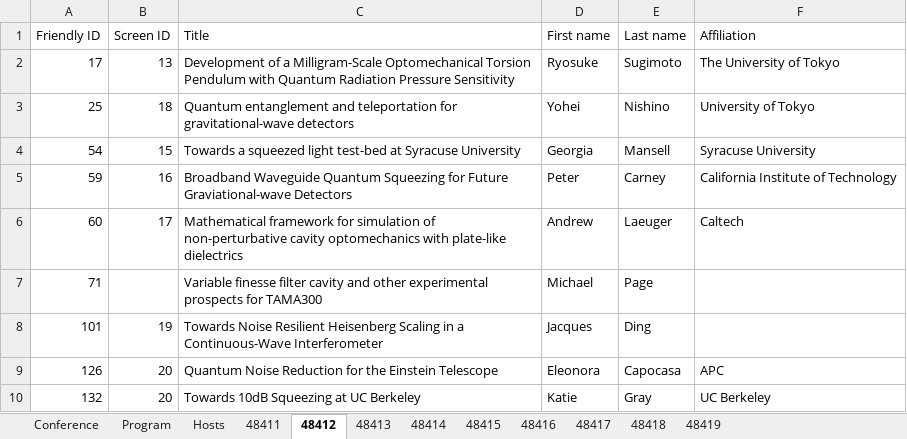
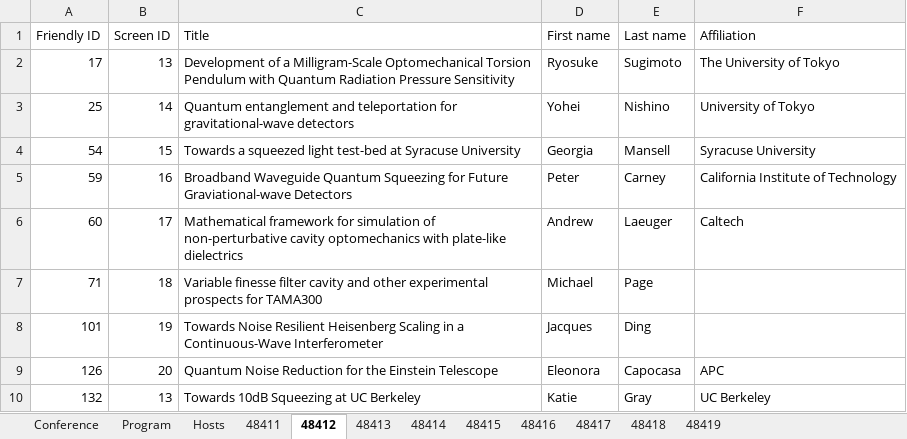
Before and after one commit to pisa-conf/gwadw26, an Excel workbook: program.xlsx, sheet 48412, drawn as a sheet; values as stored, in another font and other column widths than the file's, no borders; the diff names each change by its address in the sheet, - before the commit and + after, or states it on an @@ line.

```diff
--- a/program.xlsx (sheet 48412)
+++ b/program.xlsx (sheet 48412)
-B3 (Screen ID): 18
+B3 (Screen ID): 14
-B7 (Screen ID): (empty)
+B7 (Screen ID): 18
-B10 (Screen ID): 20
+B10 (Screen ID): 13
```
Also changed, not shown: sheet 48411, sheet Program.
